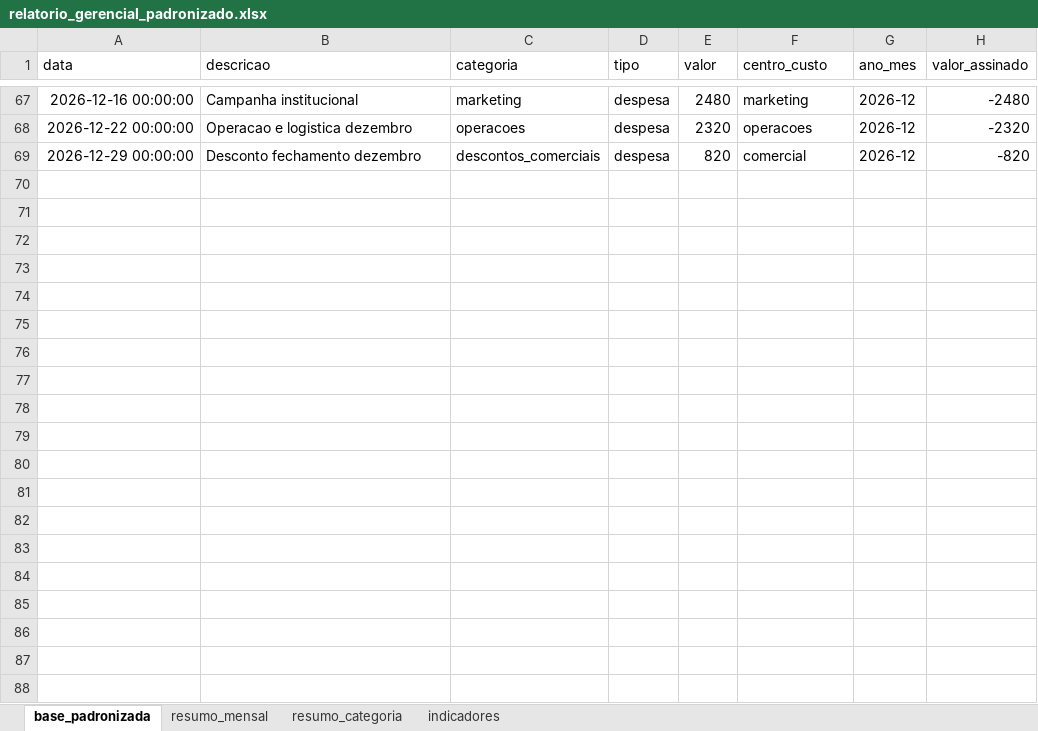
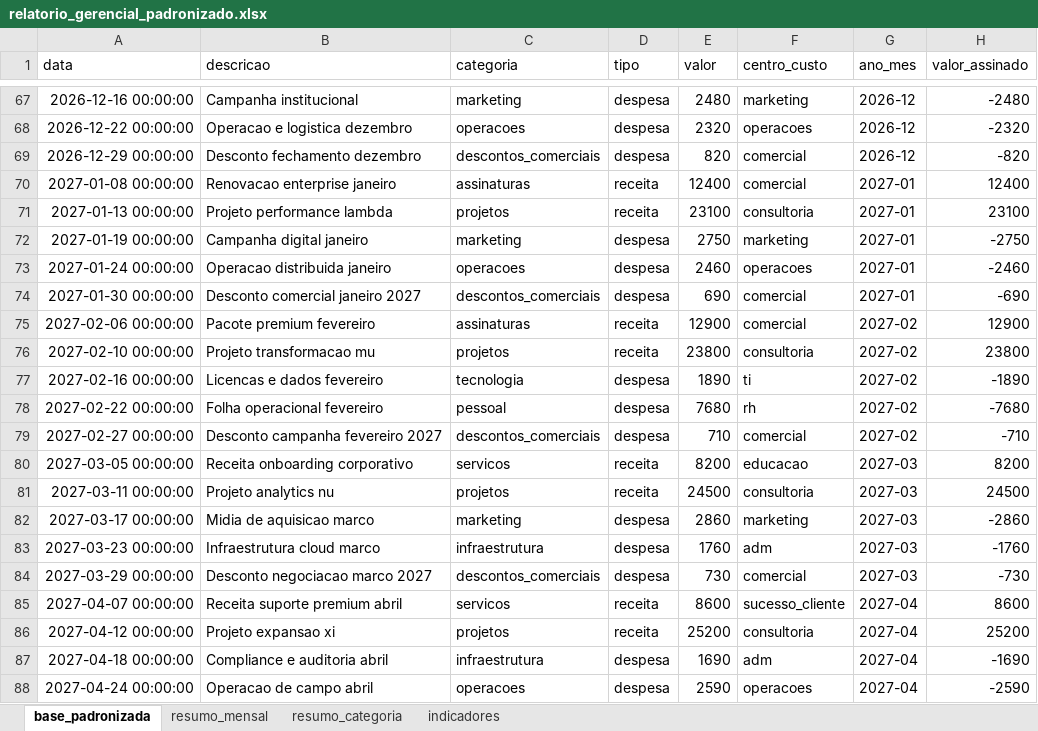
Before and after one commit to saraa452/Proojeto_automa-o, an Excel workbook: relatorios/relatorio_gerencial_padronizado.xlsx, sheet base_padronizada, drawn as a sheet; only a part is shown, gaps mark what is left out; values as stored, in another font and other column widths than the file's, no borders; the diff covers the shown part only; the diff names each change by its address in the sheet, - before the commit and + after, or states it on an @@ line.

Commit message:
feat: ampliar base historica para novas analises

```diff
--- a/relatorios/relatorio_gerencial_padronizado.xlsx (sheet base_padronizada)
+++ b/relatorios/relatorio_gerencial_padronizado.xlsx (sheet base_padronizada)
+row 70: 2027-01-08 00:00:00 | Renovacao enterprise janeiro | assinaturas | receita | 12400 | comercial | 2027-01 | 12400
+row 71: 2027-01-13 00:00:00 | Projeto performance lambda | projetos | receita | 23100 | consultoria | 2027-01 | 23100
+row 72: 2027-01-19 00:00:00 | Campanha digital janeiro | marketing | despesa | 2750 | marketing | 2027-01 | -2750
+row 73: 2027-01-24 00:00:00 | Operacao distribuida janeiro | operacoes | despesa | 2460 | operacoes | 2027-01 | -2460
+row 74: 2027-01-30 00:00:00 | Desconto comercial janeiro 2027 | descontos_comerciais | despesa | 690 | comercial | 2027-01 | -690
+row 75: 2027-02-06 00:00:00 | Pacote premium fevereiro | assinaturas | receita | 12900 | comercial | 2027-02 | 12900
+row 76: 2027-02-10 00:00:00 | Projeto transformacao mu | projetos | receita | 23800 | consultoria | 2027-02 | 23800
+row 77: 2027-02-16 00:00:00 | Licencas e dados fevereiro | tecnologia | despesa | 1890 | ti | 2027-02 | -1890
+row 78: 2027-02-22 00:00:00 | Folha operacional fevereiro | pessoal | despesa | 7680 | rh | 2027-02 | -7680
+row 79: 2027-02-27 00:00:00 | Desconto campanha fevereiro 2027 | descontos_comerciais | despesa | 710 | comercial | 2027-02 | -710
+row 80: 2027-03-05 00:00:00 | Receita onboarding corporativo | servicos | receita | 8200 | educacao | 2027-03 | 8200
+row 81: 2027-03-11 00:00:00 | Projeto analytics nu | projetos | receita | 24500 | consultoria | 2027-03 | 24500
+row 82: 2027-03-17 00:00:00 | Midia de aquisicao marco | marketing | despesa | 2860 | marketing | 2027-03 | -2860
+row 83: 2027-03-23 00:00:00 | Infraestrutura cloud marco | infraestrutura | despesa | 1760 | adm | 2027-03 | -1760
+row 84: 2027-03-29 00:00:00 | Desconto negociacao marco 2027 | descontos_comerciais | despesa | 730 | comercial | 2027-03 | -730
+row 85: 2027-04-07 00:00:00 | Receita suporte premium abril | servicos | receita | 8600 | sucesso_cliente | 2027-04 | 8600
+row 86: 2027-04-12 00:00:00 | Projeto expansao xi | projetos | receita | 25200 | consultoria | 2027-04 | 25200
+row 87: 2027-04-18 00:00:00 | Compliance e auditoria abril | infraestrutura | despesa | 1690 | adm | 2027-04 | -1690
+row 88: 2027-04-24 00:00:00 | Operacao de campo abril | operacoes | despesa | 2590 | operacoes | 2027-04 | -2590
```
Also changed, not shown: 11 added rows elsewhere in this sheet, sheet resumo_categoria, sheet resumo_mensal, sheet indicadores, 9 other files.
